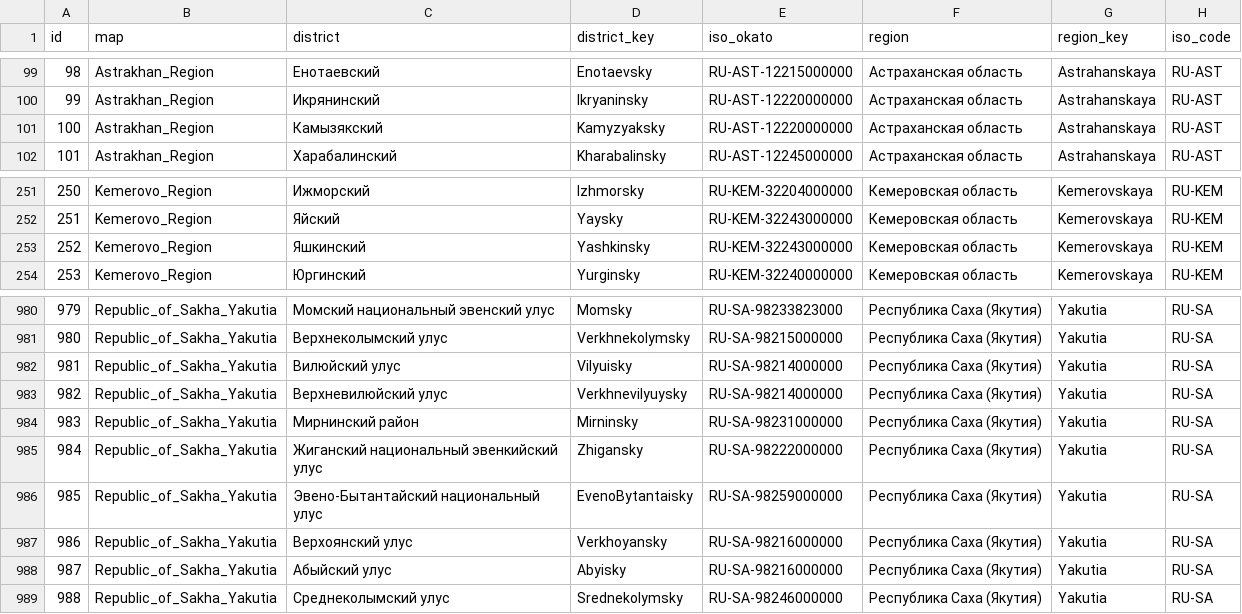
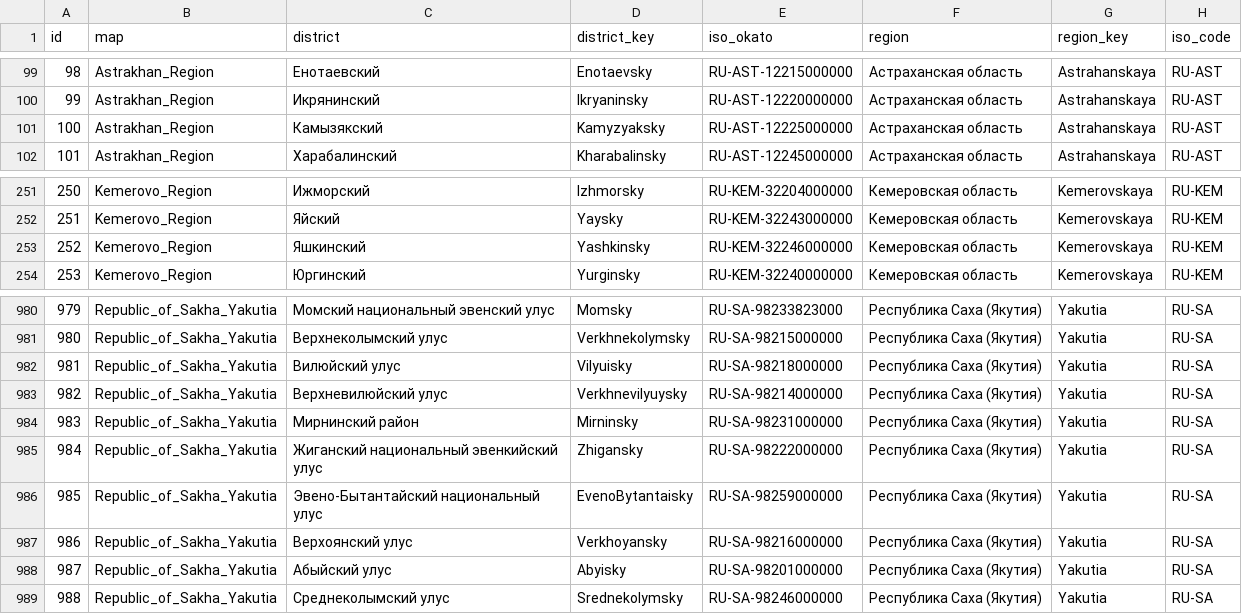
Before and after one commit to Expasys/ExpasysBIETLExample, a CSV file: QSProMaps/data_for_maps.csv, drawn as a sheet; only a part is shown, gaps mark what is left out.

Commit message:
Update data_for_maps.csv

```diff
--- a/QSProMaps/data_for_maps.csv
+++ b/QSProMaps/data_for_maps.csv
@@ -100,3 +100,3 @@ id,map,district,district_key,iso_okato,region,region_key,iso_code
 99,Astrakhan_Region,Икрянинский,Ikryaninsky,RU-AST-12220000000,Астраханская область   ,Astrahanskaya,RU-AST
-100,Astrakhan_Region,Камызякский,Kamyzyaksky,RU-AST-12220000000,Астраханская область   ,Astrahanskaya,RU-AST
+100,Astrakhan_Region,Камызякский,Kamyzyaksky,RU-AST-12225000000,Астраханская область   ,Astrahanskaya,RU-AST
 101,Astrakhan_Region,Харабалинский,Kharabalinsky,RU-AST-12245000000,Астраханская область   ,Astrahanskaya,RU-AST
@@ -252,3 +252,3 @@ id,map,district,district_key,iso_okato,region,region_key,iso_code
 251,Kemerovo_Region,Яйский,Yaysky,RU-KEM-32243000000,Кемеровская область   ,Kemerovskaya,RU-KEM
-252,Kemerovo_Region,Яшкинский,Yashkinsky,RU-KEM-32243000000,Кемеровская область   ,Kemerovskaya,RU-KEM
+252,Kemerovo_Region,Яшкинский,Yashkinsky,RU-KEM-32246000000,Кемеровская область   ,Kemerovskaya,RU-KEM
 253,Kemerovo_Region,Юргинский,Yurginsky,RU-KEM-32240000000,Кемеровская область   ,Kemerovskaya,RU-KEM
@@ -981,3 +981,3 @@ id,map,district,district_key,iso_okato,region,region_key,iso_code
 980,Republic_of_Sakha_Yakutia,Верхнеколымский улус,Verkhnekolymsky,RU-SA-98215000000,Республика Саха (Якутия) ,Yakutia,RU-SA
-981,Republic_of_Sakha_Yakutia,Вилюйский улус,Vilyuisky,RU-SA-98214000000,Республика Саха (Якутия) ,Yakutia,RU-SA
+981,Republic_of_Sakha_Yakutia,Вилюйский улус,Vilyuisky,RU-SA-98218000000,Республика Саха (Якутия) ,Yakutia,RU-SA
 982,Republic_of_Sakha_Yakutia,Верхневилюйский улус,Verkhnevilyuysky,RU-SA-98214000000,Республика Саха (Якутия) ,Yakutia,RU-SA
@@ -987,3 +987,3 @@ id,map,district,district_key,iso_okato,region,region_key,iso_code
 986,Republic_of_Sakha_Yakutia,Верхоянский улус,Verkhoyansky,RU-SA-98216000000,Республика Саха (Якутия) ,Yakutia,RU-SA
-987,Republic_of_Sakha_Yakutia,Абыйский улус,Abyisky,RU-SA-98216000000,Республика Саха (Якутия) ,Yakutia,RU-SA
+987,Republic_of_Sakha_Yakutia,Абыйский улус,Abyisky,RU-SA-98201000000,Республика Саха (Якутия) ,Yakutia,RU-SA
 988,Republic_of_Sakha_Yakutia,Среднеколымский улус,Srednekolymsky,RU-SA-98246000000,Республика Саха (Якутия) ,Yakutia,RU-SA
```
